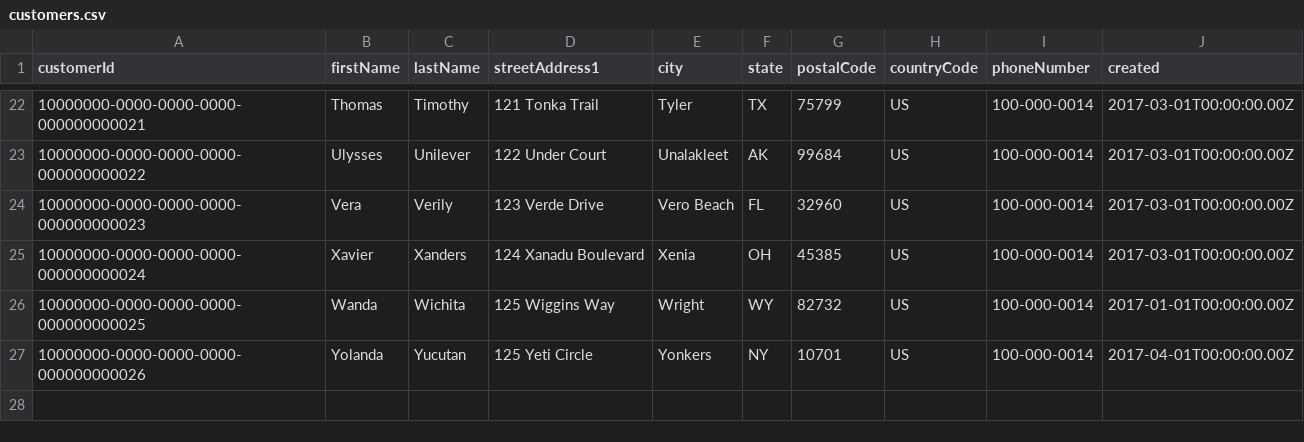
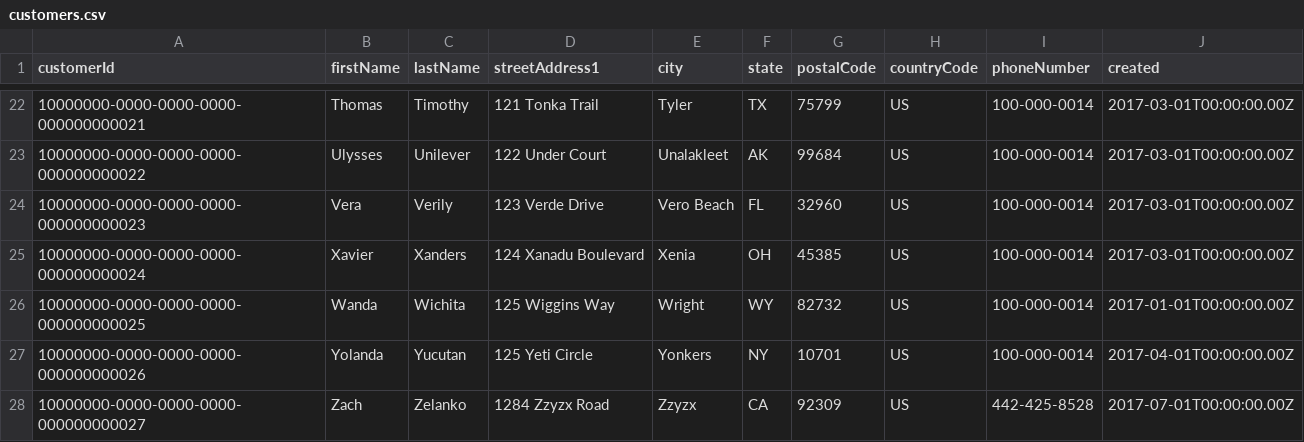
Before and after one commit to datastax/graph-examples, a CSV file: fraud/data/customers.csv, drawn as a sheet; only a part is shown, gaps mark what is left out.

```diff
--- a/fraud/data/customers.csv
+++ b/fraud/data/customers.csv
@@ -27 +27,2 @@ customerId|firstName|lastName|streetAddress1|city|state|postalCode|countryCode|p
 10000000-0000-0000-0000-000000000026|Yolanda|Yucutan|125 Yeti Circle|Yonkers|NY|10701|US|100-000-0014|2017-04-01T00:00:00.00Z
+10000000-0000-0000-0000-000000000027|Zach|Zelanko|1284 Zzyzx Road|Zzyzx|CA|92309|US|442-425-8528|2017-07-01T00:00:00.00Z
```
Also changed, not shown: fraud/data/customerOrders.csv, fraud/data/orders.csv, 5 other files.
